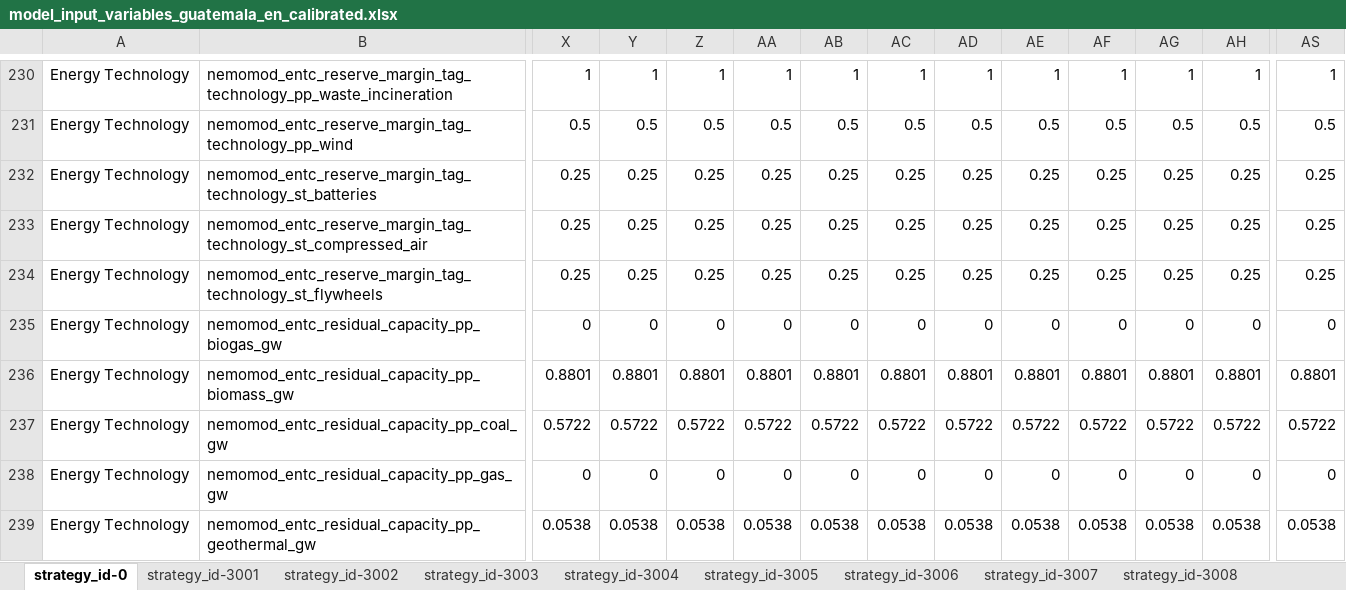
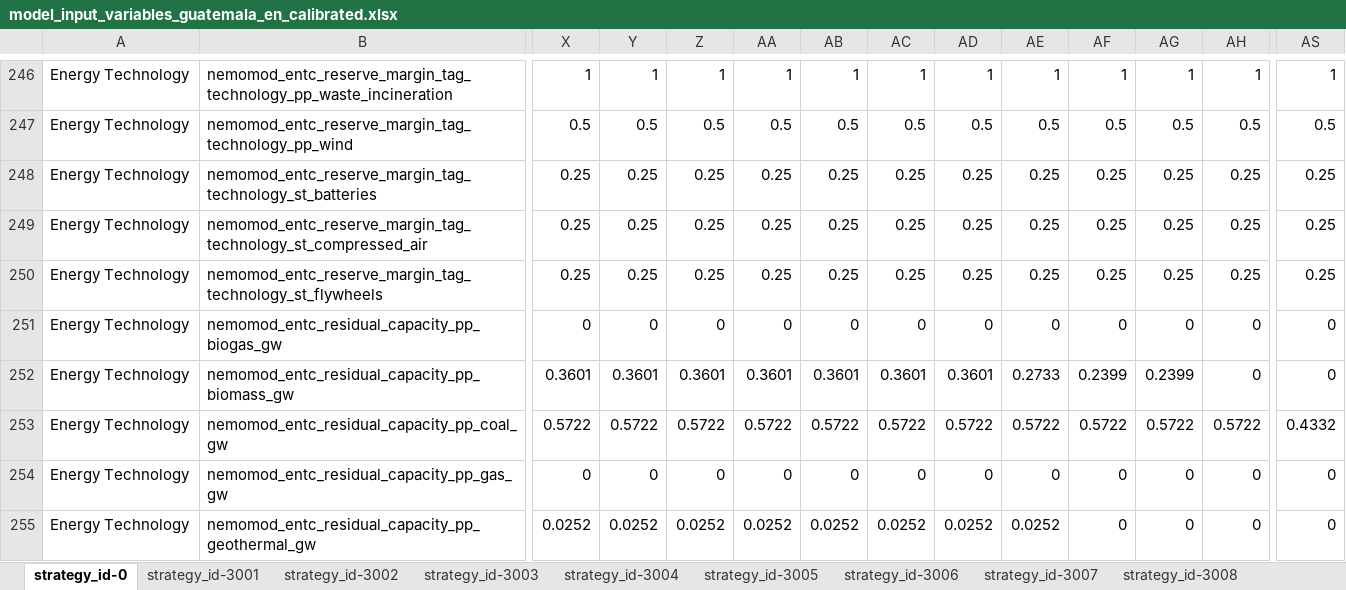
Before and after one commit to jarojasag/lac_decarbonization, an Excel workbook: ref/ingestion/calibrated/guatemala/model_input_variables_guatemala_en_calibrated.xlsx, sheet strategy_id-0, drawn as a sheet; only a part is shown, gaps mark what is left out; values as stored, in another font and other column widths than the file's, no borders; addresses are those after the commit; the diff covers the shown part only; the diff names each change by its address in the sheet, - before the commit and + after, or states it on an @@ line.

```diff
--- a/ref/ingestion/calibrated/guatemala/model_input_variables_guatemala_en_calibrated.xlsx (sheet strategy_id-0)
+++ b/ref/ingestion/calibrated/guatemala/model_input_variables_guatemala_en_calibrated.xlsx (sheet strategy_id-0)
-X252: 0.8801
+X252: 0.3601
-Y252: 0.8801
+Y252: 0.3601
-Z252: 0.8801
+Z252: 0.3601
-AA252: 0.8801
+AA252: 0.3601
-AB252: 0.8801
+AB252: 0.3601
-AC252: 0.8801
+AC252: 0.3601
-AD252: 0.8801
+AD252: 0.3601
-AE252: 0.8801
+AE252: 0.2733
-AF252: 0.8801
+AF252: 0.2399
-AG252: 0.8801
+AG252: 0.2399
-AH252: 0.8801
+AH252: 0
-AS252: 0.8801
+AS252: 0
-AS253: 0.5722
+AS253: 0.4332
-X255: 0.0538
+X255: 0.0252
-Y255: 0.0538
+Y255: 0.0252
-Z255: 0.0538
+Z255: 0.0252
-AA255: 0.0538
+AA255: 0.0252
-AB255: 0.0538
+AB255: 0.0252
-AC255: 0.0538
+AC255: 0.0252
-AD255: 0.0538
+AD255: 0.0252
-AE255: 0.0538
+AE255: 0.0252
-AF255: 0.0538
+AF255: 0
-AG255: 0.0538
+AG255: 0
-AH255: 0.0538
+AH255: 0
-AS255: 0.0538
+AS255: 0
```
Also changed, not shown: 16 added rows and 145 edited cells elsewhere in this sheet, sheet strategy_id-3006, sheet strategy_id-3005, sheet strategy_id-3021, sheet strategy_id-3027, sheet strategy_id-3024, sheet strategy_id-3020, 2 more sheets, other sheet tabs, ref/ingestion/calibrated/argentina/model_input_variables_argentina_en_calibrated.xlsx, ref/ingestion/calibrated/nicaragua/model_input_variables_nicaragua_en_calibrated.xlsx, 35 other files.
